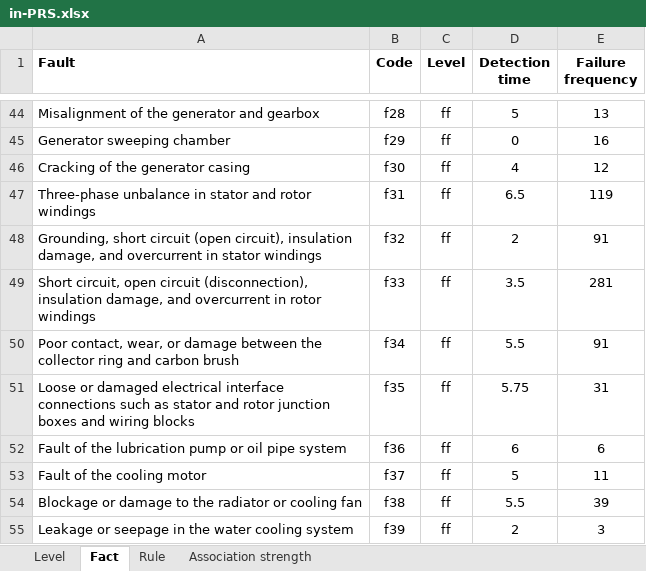
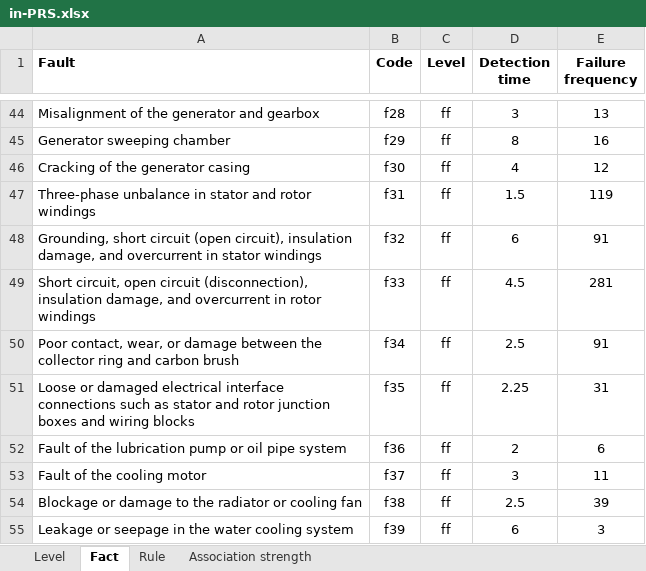
Before and after one commit to lyf239/A-PRS-based-framework-for-FRCT-of-complex-equipment, an Excel workbook: in-PRS.xlsx, sheet Fact, drawn as a sheet; only a part is shown, gaps mark what is left out; values as stored, in another font and other column widths than the file's, no borders; the diff covers the shown part only; the diff names each change by its address in the sheet, - before the commit and + after, or states it on an @@ line.

```diff
--- a/in-PRS.xlsx (sheet Fact)
+++ b/in-PRS.xlsx (sheet Fact)
-D44 (Detection time): 5
+D44 (Detection time): 3
-D45 (Detection time): 0
+D45 (Detection time): 8
-D47 (Detection time): 6.5
+D47 (Detection time): 1.5
-D48 (Detection time): 2
+D48 (Detection time): 6
-D49 (Detection time): 3.5
+D49 (Detection time): 4.5
-D50 (Detection time): 5.5
+D50 (Detection time): 2.5
-D51 (Detection time): 5.75
+D51 (Detection time): 2.25
-D52 (Detection time): 6
+D52 (Detection time): 2
-D53 (Detection time): 5
+D53 (Detection time): 3
-D54 (Detection time): 5.5
+D54 (Detection time): 2.5
-D55 (Detection time): 2
+D55 (Detection time): 6
```
Also changed, not shown: 24 edited cells elsewhere in this sheet.
